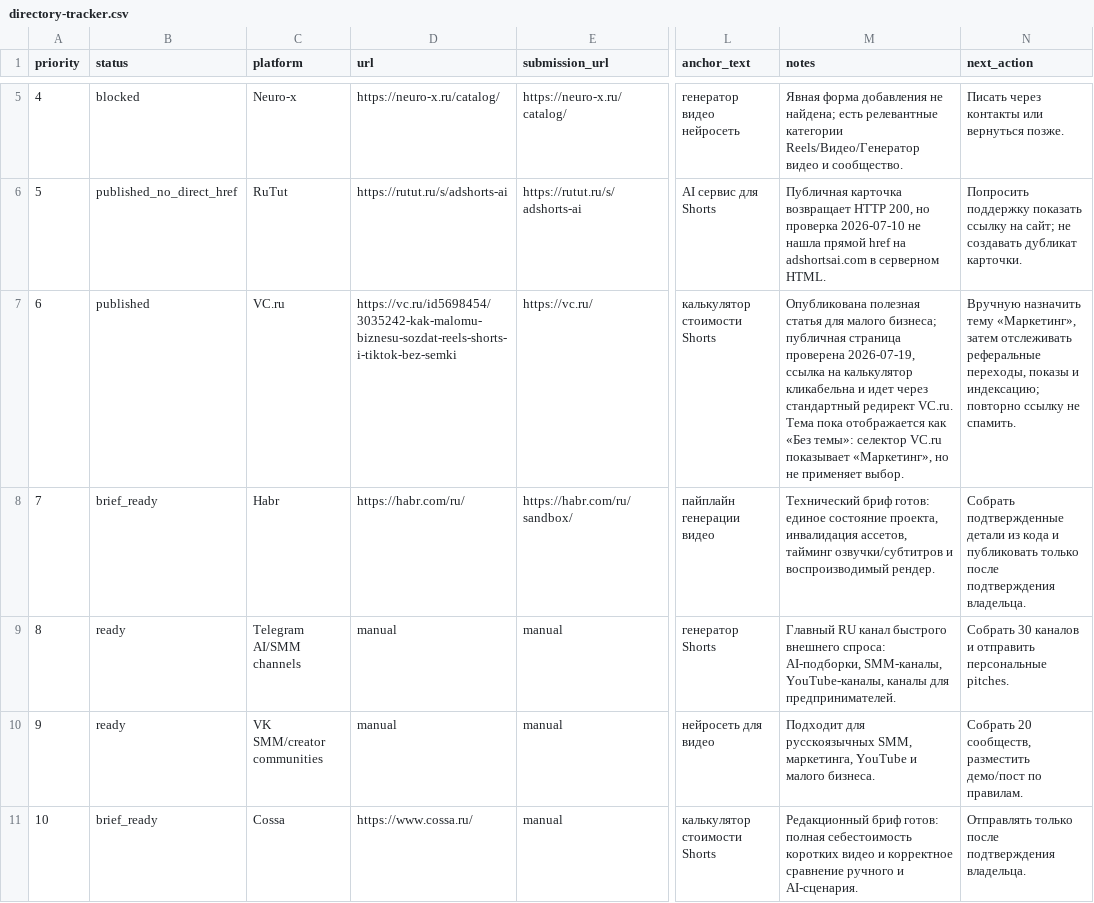
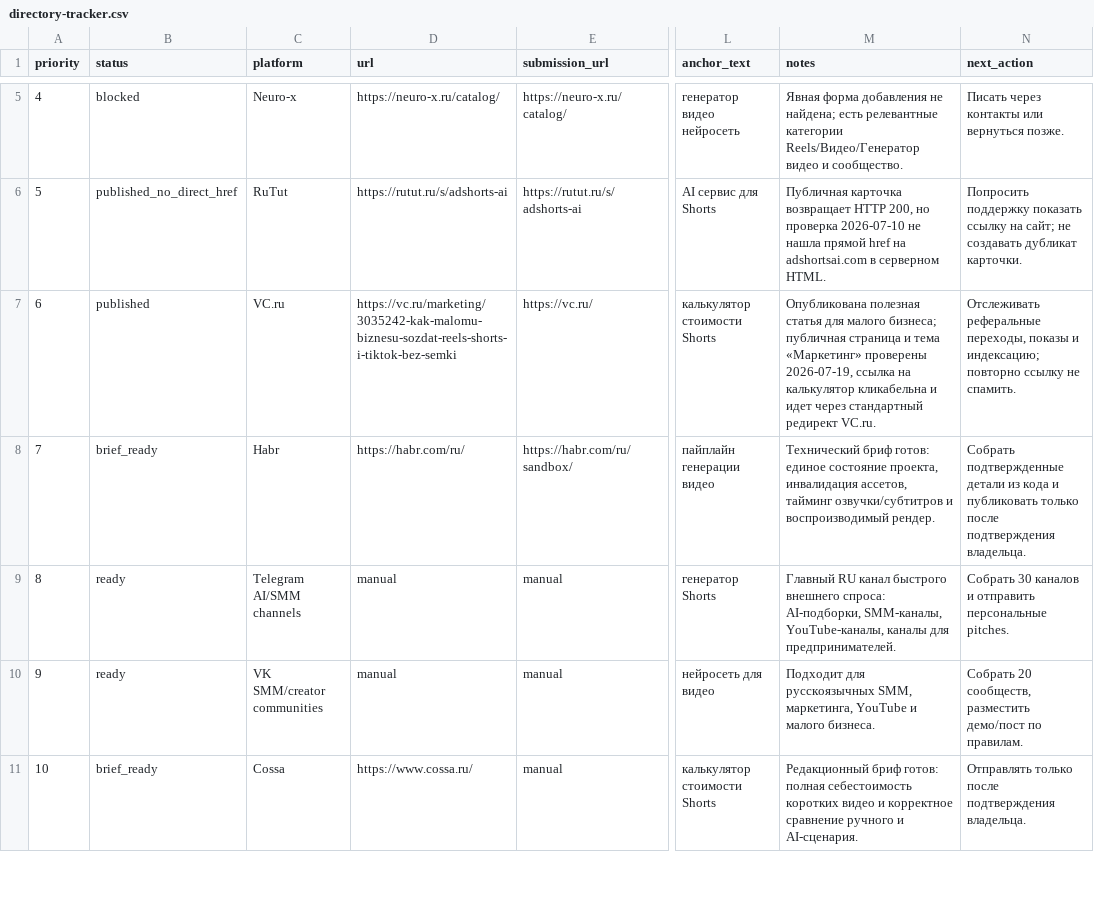
Before and after one commit to aldims/AdShorts-AI-Landing, a CSV file: seo-external-layer/directory-tracker.csv, drawn as a sheet; only a part is shown, gaps mark what is left out; the diff names each change by its address in the sheet, - before the commit and + after, or states it on an @@ line.

Commit message:
docs(seo): record VC marketing topic

```diff
--- a/seo-external-layer/directory-tracker.csv
+++ b/seo-external-layer/directory-tracker.csv
-D7 (url): https://vc.ru/id5698454/3035242-kak-malomu-biznesu-sozdat-reels-shorts-i-tiktok-bez-semki
+D7 (url): https://vc.ru/marketing/3035242-kak-malomu-biznesu-sozdat-reels-shorts-i-tiktok-bez-semki
-M7 (notes): …публичная страница проверена 2026-07-19, ссылка на калькулятор кликабельна и идет через стандартный редирект VC.ru. Тема пока отображается как «Без темы»: селектор VC.ru показывает «Маркетинг», но не применяет выбор.
+M7 (notes): …публичная страница и тема «Маркетинг» проверены 2026-07-19, ссылка на калькулятор кликабельна и идет через стандартный редирект VC.ru.
-N7 (next_action): Вручную назначить тему «Маркетинг», затем отслеживать реферальные переходы,…
+N7 (next_action): Отслеживать реферальные переходы,…
```
Also changed, not shown: 2 other files.
